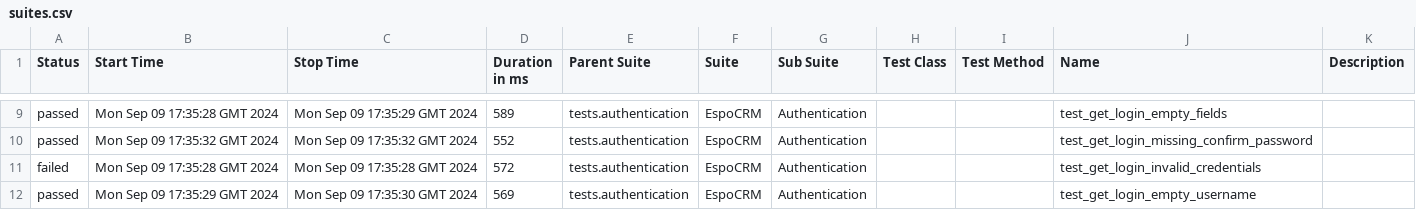
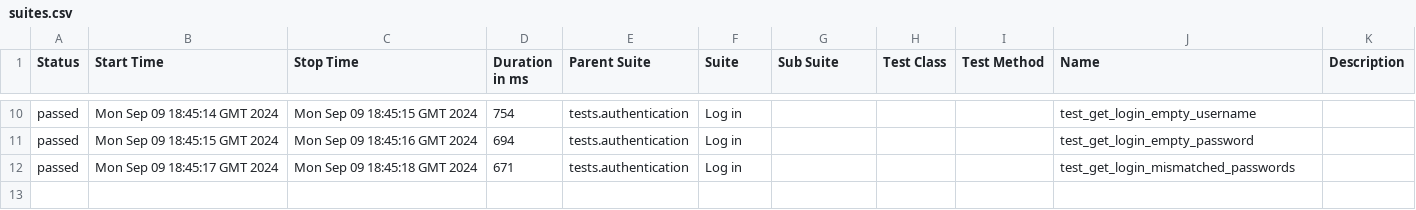
Before and after one commit to Jasonn5/real-home-automation, a CSV file: data/suites.csv, drawn as a sheet; only a part is shown, gaps mark what is left out; the diff covers the shown part only.

```diff
--- a/data/suites.csv
+++ b/data/suites.csv
@@ -9,4 +10,3 @@
-"passed","Mon Sep 09 17:35:28 GMT 2024","Mon Sep 09 17:35:29 GMT 2024","589","tests.authentication","EspoCRM","Authentication","","","test_get_login_empty_fields",""
-"passed","Mon Sep 09 17:35:32 GMT 2024","Mon Sep 09 17:35:32 GMT 2024","552","tests.authentication","EspoCRM","Authentication","","","test_get_login_missing_confirm_password",""
-"failed","Mon Sep 09 17:35:28 GMT 2024","Mon Sep 09 17:35:28 GMT 2024","572","tests.authentication","EspoCRM","Authentication","","","test_get_login_invalid_credentials",""
-"passed","Mon Sep 09 17:35:29 GMT 2024","Mon Sep 09 17:35:30 GMT 2024","569","tests.authentication","EspoCRM","Authentication","","","test_get_login_empty_username",""
+"passed","Mon Sep 09 18:45:14 GMT 2024","Mon Sep 09 18:45:15 GMT 2024","754","tests.authentication","Log in","","","","test_get_login_empty_username",""
+"passed","Mon Sep 09 18:45:15 GMT 2024","Mon Sep 09 18:45:16 GMT 2024","694","tests.authentication","Log in","","","","test_get_login_empty_password",""
+"passed","Mon Sep 09 18:45:17 GMT 2024","Mon Sep 09 18:45:18 GMT 2024","671","tests.authentication","Log in","","","","test_get_login_mismatched_passwords",""
```
Also changed, not shown: 4 added rows, 3 removed rows and 24 edited cells elsewhere in this file, data/behaviors.csv, 48 other files.
